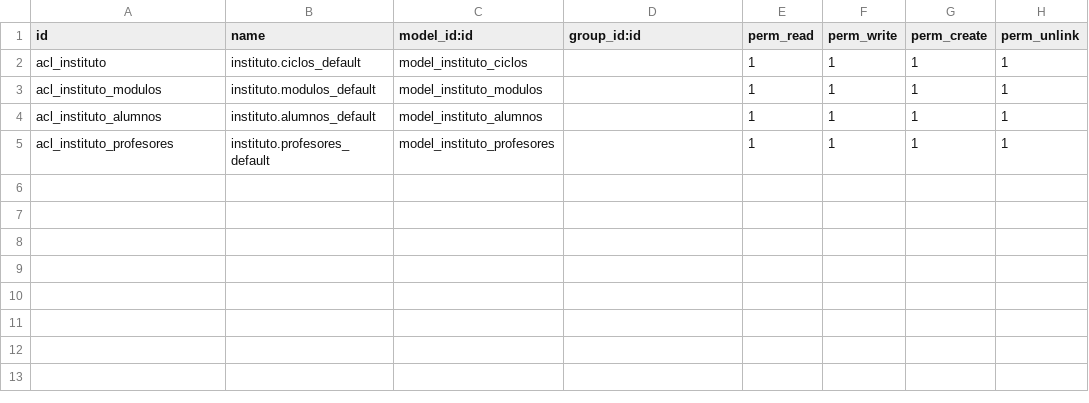
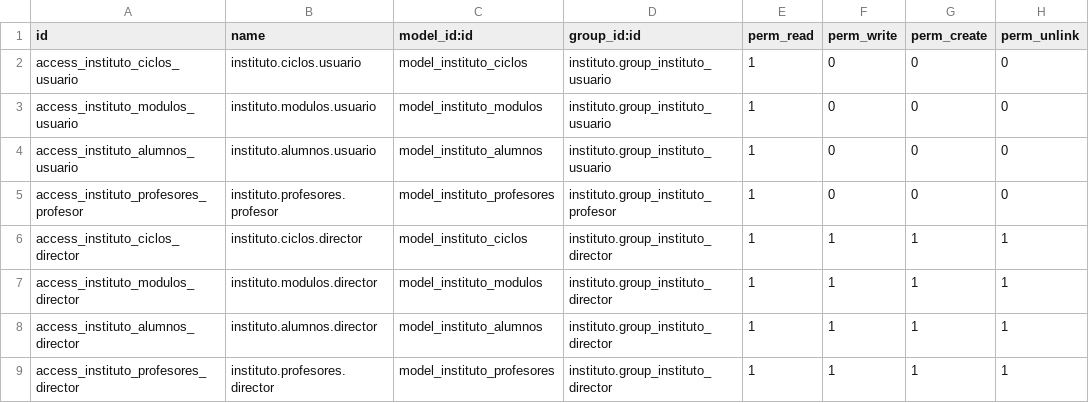
Before and after one commit to erasds/SGEgit, a CSV file: Odoo/EJ04-Instituto/security/ir.model.access.csv, drawn as a sheet.

```diff
--- a/Odoo/EJ04-Instituto/security/ir.model.access.csv
+++ b/Odoo/EJ04-Instituto/security/ir.model.access.csv
@@ -1,5 +1,9 @@
 id,name,model_id:id,group_id:id,perm_read,perm_write,perm_create,perm_unlink
-acl_instituto,instituto.ciclos_default,model_instituto_ciclos,,1,1,1,1
-acl_instituto_modulos,instituto.modulos_default,model_instituto_modulos,,1,1,1,1
-acl_instituto_alumnos,instituto.alumnos_default,model_instituto_alumnos,,1,1,1,1
-acl_instituto_profesores,instituto.profesores_default,model_instituto_profesores,,1,1,1,1
+access_instituto_ciclos_usuario,instituto.ciclos.usuario,model_instituto_ciclos,instituto.group_instituto_usuario,1,0,0,0
+access_instituto_modulos_usuario,instituto.modulos.usuario,model_instituto_modulos,instituto.group_instituto_usuario,1,0,0,0
+access_instituto_alumnos_usuario,instituto.alumnos.usuario,model_instituto_alumnos,instituto.group_instituto_usuario,1,0,0,0
+access_instituto_profesores_profesor,instituto.profesores.profesor,model_instituto_profesores,instituto.group_instituto_profesor,1,0,0,0
+access_instituto_ciclos_director,instituto.ciclos.director,model_instituto_ciclos,instituto.group_instituto_director,1,1,1,1
+access_instituto_modulos_director,instituto.modulos.director,model_instituto_modulos,instituto.group_instituto_director,1,1,1,1
+access_instituto_alumnos_director,instituto.alumnos.director,model_instituto_alumnos,instituto.group_instituto_director,1,1,1,1
+access_instituto_profesores_director,instituto.profesores.director,model_instituto_profesores,instituto.group_instituto_director,1,1,1,1
```
Also changed, not shown: 13 other files.
